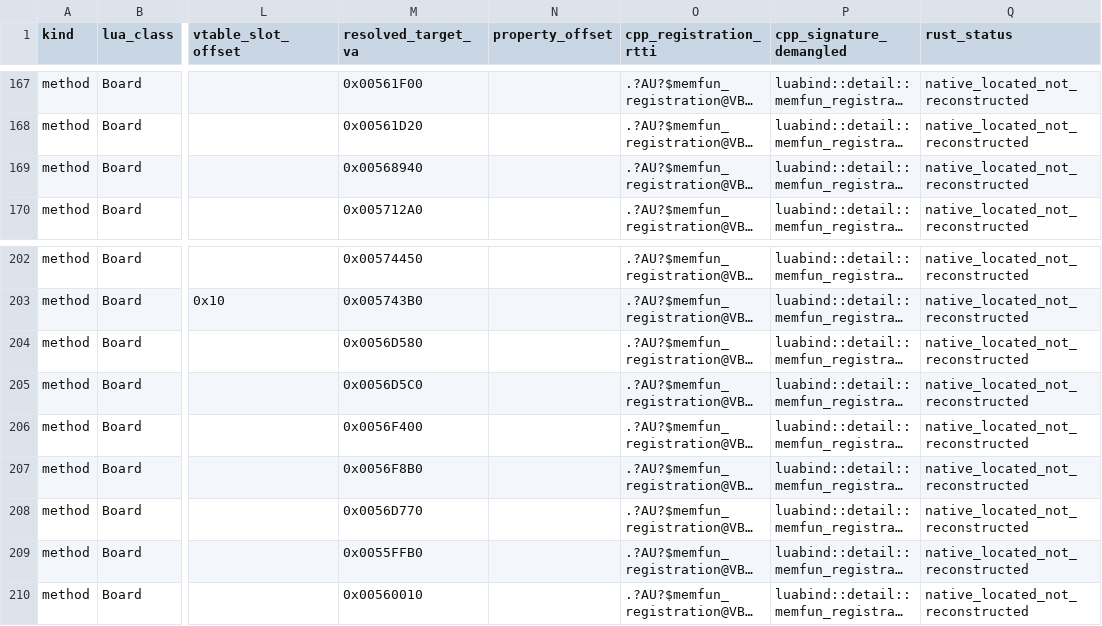
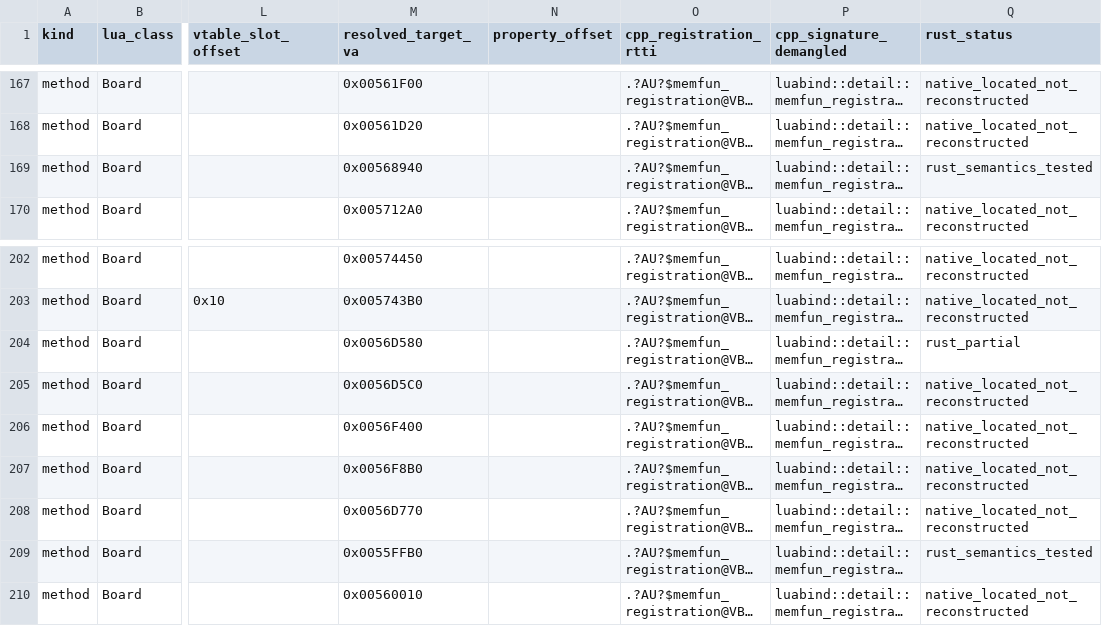
Before and after one commit to altiereslima/Into, a CSV file: re/evidencias/v1.2.93/lua_api_v2_all.csv, drawn as a sheet; only a part is shown, gaps mark what is left out; long unchanged cells end in …; the diff names each change by its address in the sheet, - before the commit and + after, or states it on an @@ line.

```diff
--- a/re/evidencias/v1.2.93/lua_api_v2_all.csv
+++ b/re/evidencias/v1.2.93/lua_api_v2_all.csv
-Q169 (rust_status): native_located_not_reconstructed
+Q169 (rust_status): rust_semantics_tested
-Q204 (rust_status): native_located_not_reconstructed
+Q204 (rust_status): rust_partial
-Q209 (rust_status): native_located_not_reconstructed
+Q209 (rust_status): rust_semantics_tested
```
Also changed, not shown: 18 other files.
